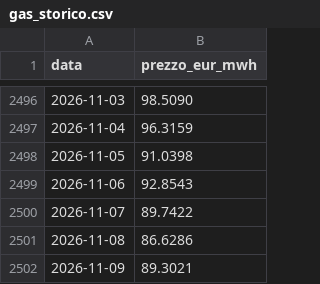
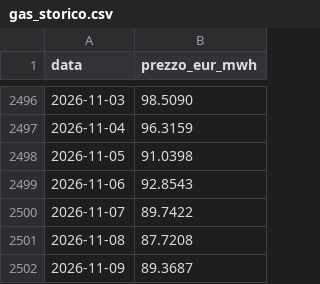
Before and after one commit to LMS-bot/pun-italia, a CSV file: gas_storico.csv, drawn as a sheet; only a part is shown, gaps mark what is left out.

```diff
--- a/gas_storico.csv
+++ b/gas_storico.csv
@@ -2500,3 +2500,3 @@ data,prezzo_eur_mwh
 2026-11-07,89.7422
-2026-11-08,86.6286
-2026-11-09,89.3021
+2026-11-08,87.7208
+2026-11-09,89.3687
```
Also changed, not shown: 5 other files.
